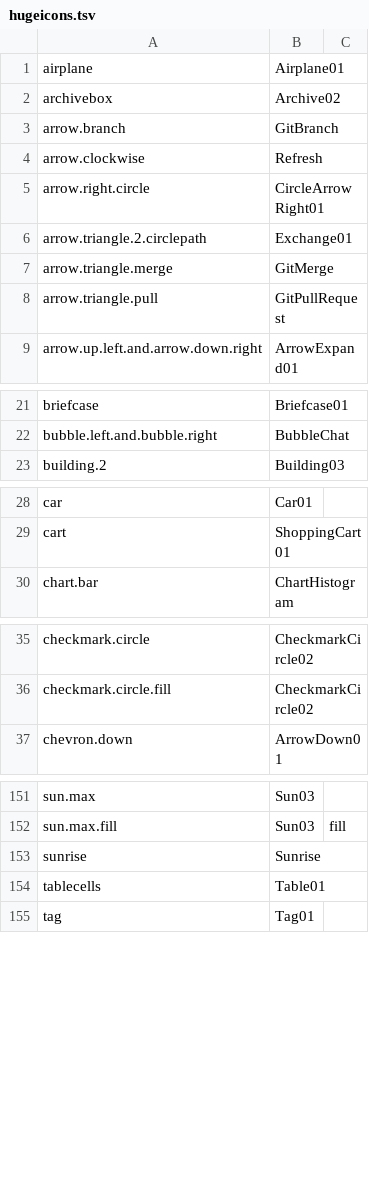
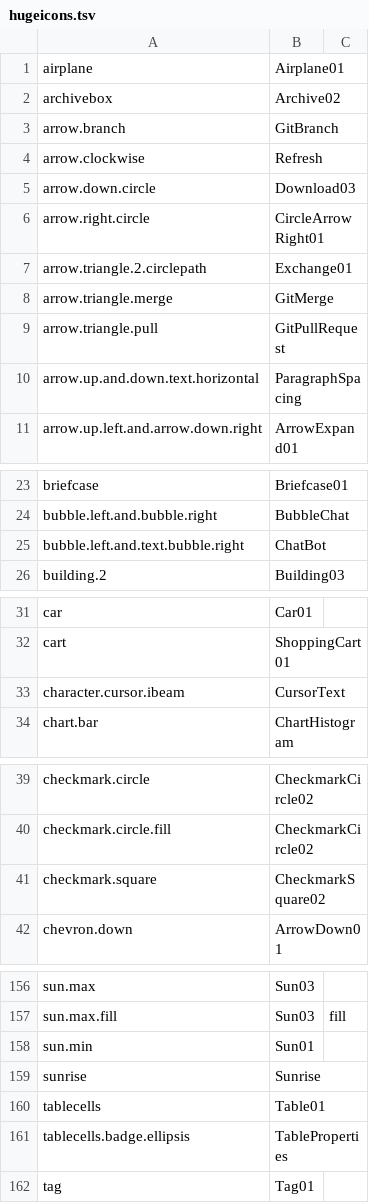
Before and after one commit to fayazara/Lotion, a TSV file: Scripts/hugeicons.tsv, drawn as a sheet; only a part is shown, gaps mark what is left out.

```diff
--- a/Scripts/hugeicons.tsv
+++ b/Scripts/hugeicons.tsv
@@ -4,2 +4,3 @@ arrow.branch	GitBranch
 arrow.clockwise	Refresh
+arrow.down.circle	Download03
 arrow.right.circle	CircleArrowRight01
@@ -8,2 +9,3 @@ arrow.triangle.merge	GitMerge
 arrow.triangle.pull	GitPullRequest
+arrow.up.and.down.text.horizontal	ParagraphSpacing
 arrow.up.left.and.arrow.down.right	ArrowExpand01
@@ -22,2 +24,3 @@ briefcase	Briefcase01
 bubble.left.and.bubble.right	BubbleChat
+bubble.left.and.text.bubble.right	ChatBot
 building.2	Building03
@@ -29,2 +32,3 @@ car	Car01
 cart	ShoppingCart01
+character.cursor.ibeam	CursorText
 chart.bar	ChartHistogram
@@ -36,2 +40,3 @@ checkmark.circle	CheckmarkCircle02
 checkmark.circle.fill	CheckmarkCircle02
+checkmark.square	CheckmarkSquare02
 chevron.down	ArrowDown01
@@ -152,4 +157,6 @@ sun.max	Sun03
 sun.max.fill	Sun03	fill
+sun.min	Sun01
 sunrise	Sunrise
 tablecells	Table01
+tablecells.badge.ellipsis	TableProperties
 tag	Tag01
```
Also changed, not shown: 32 other files.
